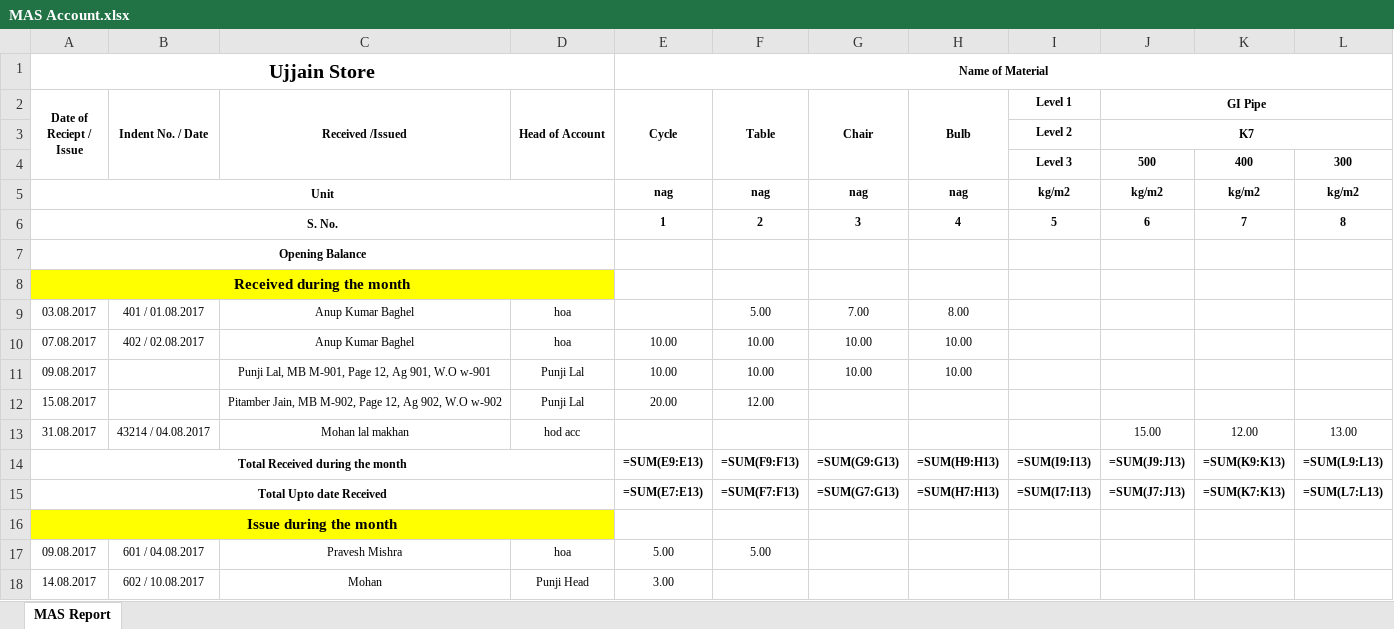
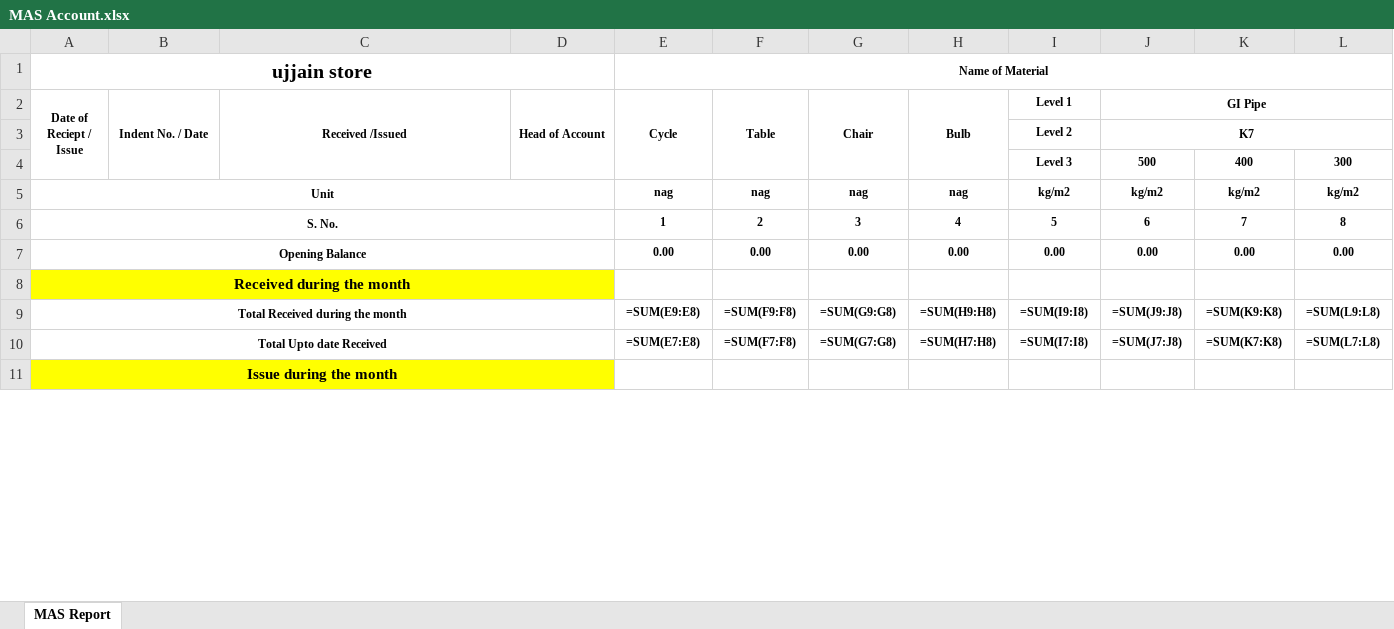
Before and after one commit to anupkumarbaghel/masCore, an Excel workbook: MAS.Web/wwwroot/report/ujjain store/MAS Account.xlsx, sheet MAS Report, drawn as a sheet; only a part is shown; values as stored, in another font and other column widths than the file's, no borders; formulas without a stored value are shown as written; removed rows and columns are numbered as before the commit, all else as after; the diff covers the shown part only; the diff names each change by its address in the sheet, - before the commit and + after, or states it on an @@ line.

```diff
--- a/MAS.Web/wwwroot/report/ujjain store/MAS Account.xlsx (sheet MAS Report)
+++ b/MAS.Web/wwwroot/report/ujjain store/MAS Account.xlsx (sheet MAS Report)
-A1 (Date of Reciept / Issue): Ujjain Store
+A1 (Date of Reciept / Issue): ujjain store
-row 7: Opening Balance
+row 7: Opening Balance |  |  |  | 0.00 | 0.00 | 0.00 | 0.00 | 0.00 | 0.00 | 0.00 | 0.00
-row 9: 03.08.2017 | 401 / 01.08.2017 | Anup Kumar Baghel | hoa |  | 5.00 | 7.00 | 8.00
-row 10: 07.08.2017 | 402 / 02.08.2017 | Anup Kumar Baghel | hoa | 10.00 | 10.00 | 10.00 | 10.00
-row 11: 09.08.2017 |  | Punji Lal, MB M-901, Page 12, Ag 901, W.O w-901 | Punji Lal | 10.00 | 10.00 | 10.00 | 10.00
-row 12: 15.08.2017 |  | Pitamber Jain, MB M-902, Page 12, Ag 902, W.O w-902 | Punji Lal | 20.00 | 12.00
-row 13: 31.08.2017 | 43214 / 04.08.2017 | Mohan lal makhan | hod acc |  |  |  |  |  | 15.00 | 12.00 | 13.00
-E9 (Cycle): =SUM(E9:E13)
+E9 (Cycle): =SUM(E9:E8)
-F9 (Table): =SUM(F9:F13)
+F9 (Table): =SUM(F9:F8)
-G9 (Chair): =SUM(G9:G13)
+G9 (Chair): =SUM(G9:G8)
-H9 (Bulb): =SUM(H9:H13)
+H9 (Bulb): =SUM(H9:H8)
-I9 (Level 1): =SUM(I9:I13)
+I9 (Level 1): =SUM(I9:I8)
-J9 (GI Pipe): =SUM(J9:J13)
+J9 (GI Pipe): =SUM(J9:J8)
-K9: =SUM(K9:K13)
+K9: =SUM(K9:K8)
-L9: =SUM(L9:L13)
+L9: =SUM(L9:L8)
-E10 (Cycle): =SUM(E7:E13)
+E10 (Cycle): =SUM(E7:E8)
-F10 (Table): =SUM(F7:F13)
+F10 (Table): =SUM(F7:F8)
-G10 (Chair): =SUM(G7:G13)
+G10 (Chair): =SUM(G7:G8)
-H10 (Bulb): =SUM(H7:H13)
+H10 (Bulb): =SUM(H7:H8)
-I10 (Level 1): =SUM(I7:I13)
+I10 (Level 1): =SUM(I7:I8)
-J10 (GI Pipe): =SUM(J7:J13)
+J10 (GI Pipe): =SUM(J7:J8)
-K10: =SUM(K7:K13)
+K10: =SUM(K7:K8)
-L10: =SUM(L7:L13)
+L10: =SUM(L7:L8)
-row 17: 09.08.2017 | 601 / 04.08.2017 | Pravesh Mishra | hoa | 5.00 | 5.00
-row 18: 14.08.2017 | 602 / 10.08.2017 | Mohan | Punji Head | 3.00
```
Also changed, not shown: 1 added row, 1 removed row and 8 edited cells elsewhere in this sheet, 52 other files.
